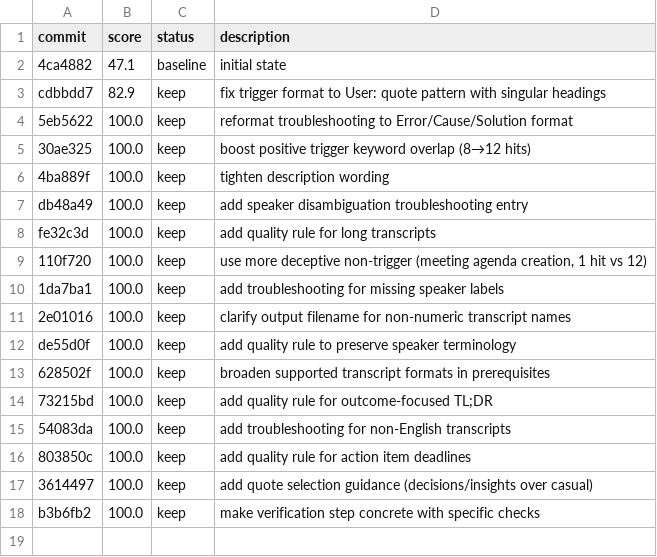
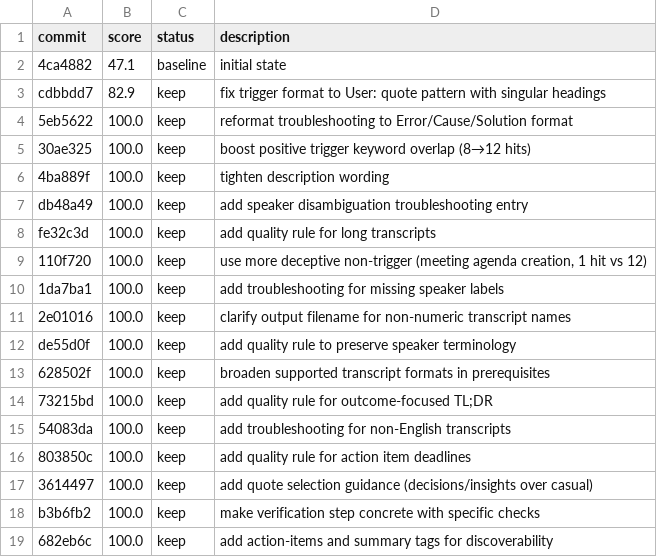
Before and after one commit to arashiyouni/ai-toolkit, a TSV file: autoresearch/results.tsv, drawn as a sheet; the diff names each change by its address in the sheet, - before the commit and + after, or states it on an @@ line.

Commit message:
experiment: add action-items and summary tags for discoverability

```diff
--- a/autoresearch/results.tsv
+++ b/autoresearch/results.tsv
+row 19: 682eb6c | 100.0 | keep | add action-items and summary tags for discoverability
```
Also changed, not shown: 1 other file.
